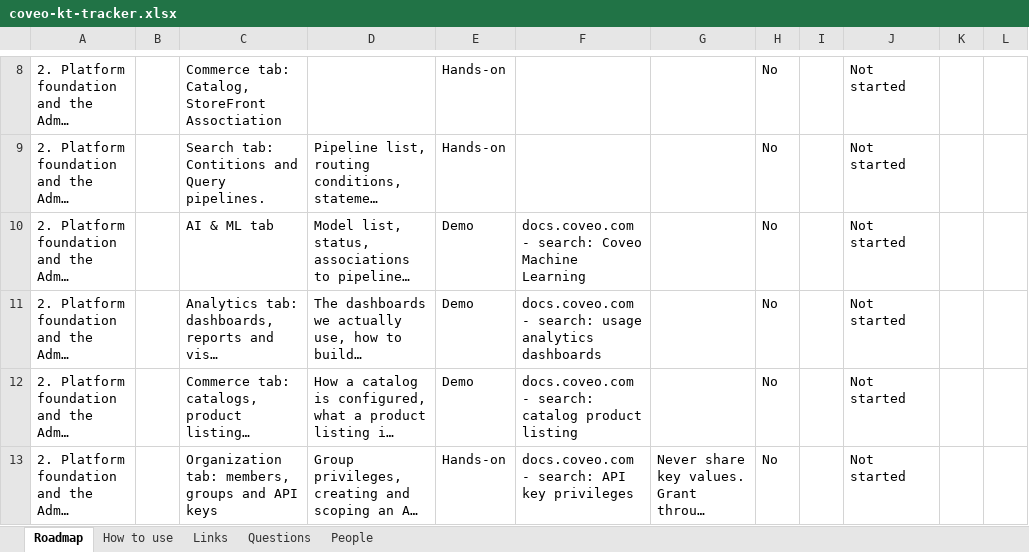
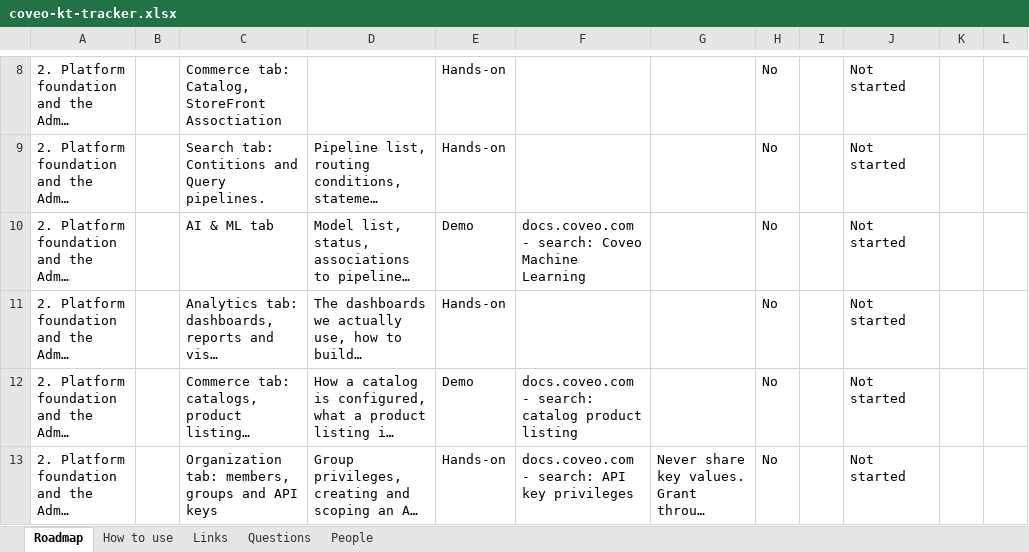
Before and after one commit to akshay0828/CoveoKT, an Excel workbook: coveo-kt-tracker.xlsx, sheet Roadmap, drawn as a sheet; only a part is shown, gaps mark what is left out; long unchanged cells end in …; values as stored, in another font and other column widths than the file's, no borders; the diff names each change by its address in the sheet, - before the commit and + after, or states it on an @@ line.

Commit message:
KT progress: topic list edited by AKSHAY

```diff
--- a/coveo-kt-tracker.xlsx (sheet Roadmap)
+++ b/coveo-kt-tracker.xlsx (sheet Roadmap)
-E11: Demo
+E11: Hands-on
-F11: docs.coveo.com - search: usage analytics dashboards
+F11: (empty)
```
